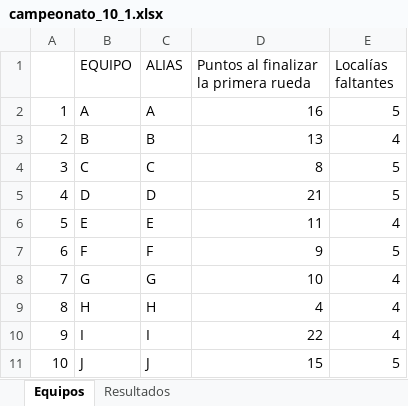
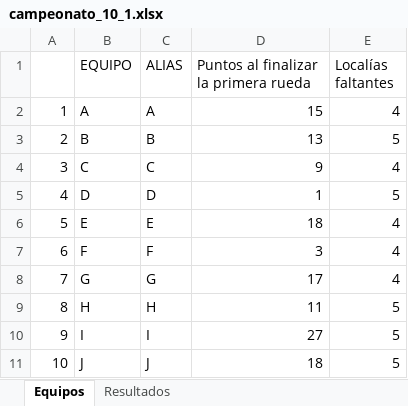
Before and after one commit to fdduarte/calendar-opt, an Excel workbook: data/campeonato_10_1.xlsx, sheet Equipos, drawn as a sheet; values as stored, in another font and other column widths than the file's, no borders; the diff names each change by its address in the sheet, - before the commit and + after, or states it on an @@ line.

```diff
--- a/data/campeonato_10_1.xlsx (sheet Equipos)
+++ b/data/campeonato_10_1.xlsx (sheet Equipos)
-D2: 16
+D2: 15
-E2 (Localías faltantes): 5
+E2 (Localías faltantes): 4
-E3 (Localías faltantes): 4
+E3 (Localías faltantes): 5
-D4: 8
+D4: 9
-E4 (Localías faltantes): 5
+E4 (Localías faltantes): 4
-D5: 21
+D5: 1
-D6: 11
+D6: 18
-D7: 9
+D7: 3
-E7 (Localías faltantes): 5
+E7 (Localías faltantes): 4
-D8: 10
+D8: 17
-D9: 4
+D9: 11
-E9:E10 (Localías faltantes): 4
+E9:E10 (Localías faltantes): 5
-D10: 22
+D10: 27
-D11: 15
+D11: 18
```
Also changed, not shown: sheet Resultados, data/campeonato_12_1.xlsx, data/campeonato_4_1.xlsx, 11 other files.
